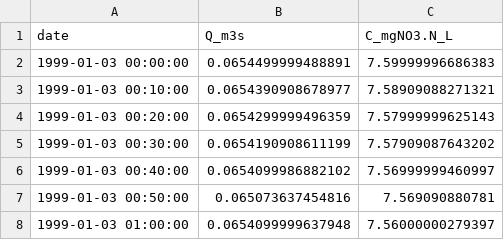
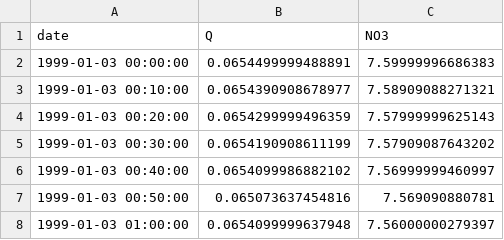
Before and after one commit to francoisbirgand/discharge_and_flux_calculations, a CSV file: hydgph.csv, drawn as a sheet; only a part is shown.

```diff
--- a/hydgph.csv
+++ b/hydgph.csv
@@ -1,2 +1,2 @@
-"date","Q_m3s","C_mgNO3.N_L"
+"date","Q","NO3"
 1999-01-03 00:00:00,0.0654499999488891,7.59999996686383
```
Also changed, not shown: 21 other files.
